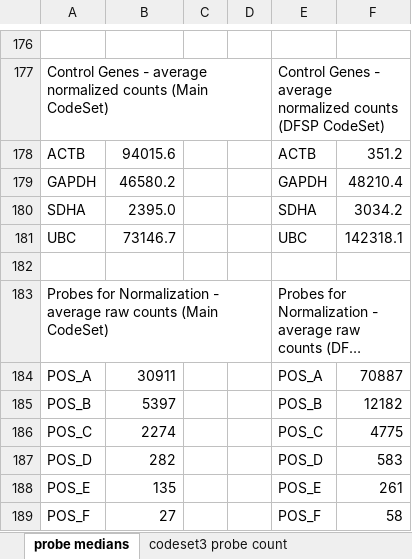
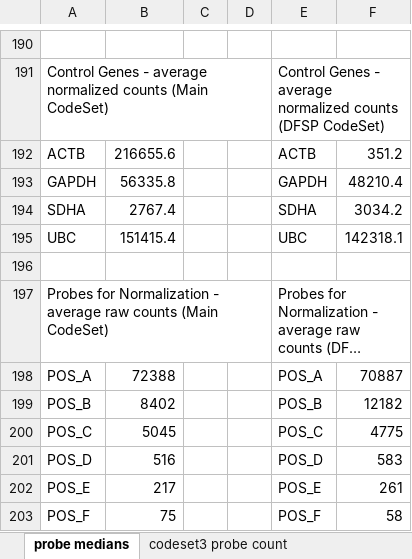
Before and after one commit to GPEC/pansarc, an Excel workbook: PANSARC_RSFv2/Nanostring probe list with medians.xlsx, sheet probe medians, drawn as a sheet; only a part is shown, gaps mark what is left out; long unchanged cells end in …; values as stored, in another font and other column widths than the file's, no borders; addresses are those after the commit; the diff covers the shown part only; the diff names each change by its address in the sheet, - before the commit and + after, or states it on an @@ line.

```diff
--- a/PANSARC_RSFv2/Nanostring probe list with medians.xlsx (sheet probe medians)
+++ b/PANSARC_RSFv2/Nanostring probe list with medians.xlsx (sheet probe medians)
-B192: 94015.6
+B192: 216655.6
-B193: 46580.2
+B193: 56335.8
-B194: 2395.0
+B194: 2767.4
-B195: 73146.7
+B195: 151415.4
-B198: 30911
+B198: 72388
-B199: 5397
+B199: 8402
-B200: 2274
+B200: 5045
-B201: 282
+B201: 516
-B202: 135
+B202: 217
-B203: 27
+B203: 75
```
Also changed, not shown: other rows of this sheet, 1 other file.
